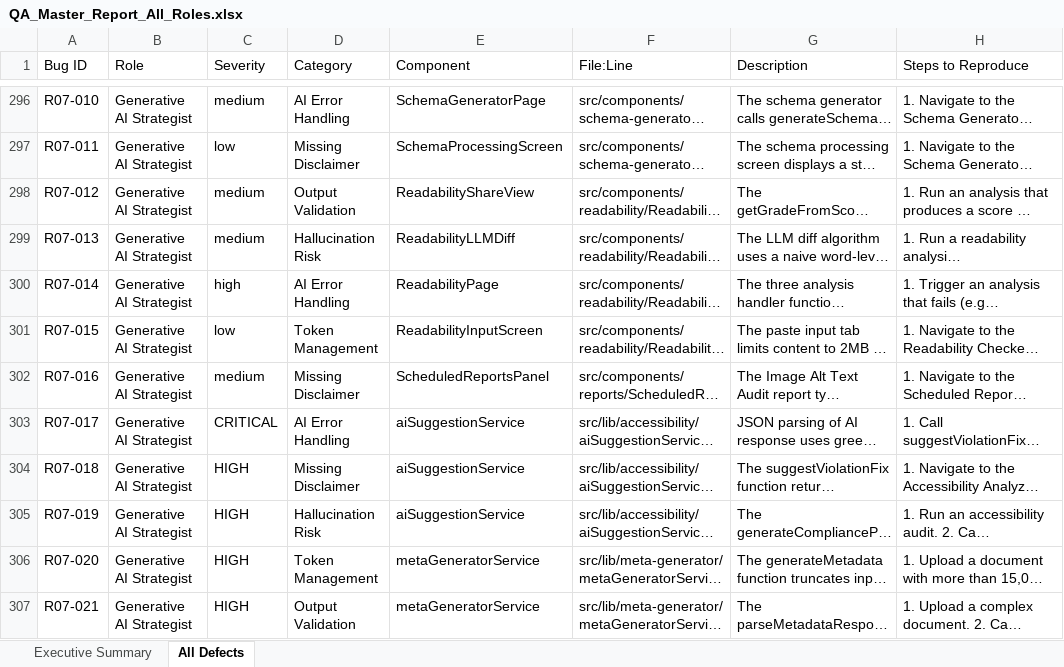
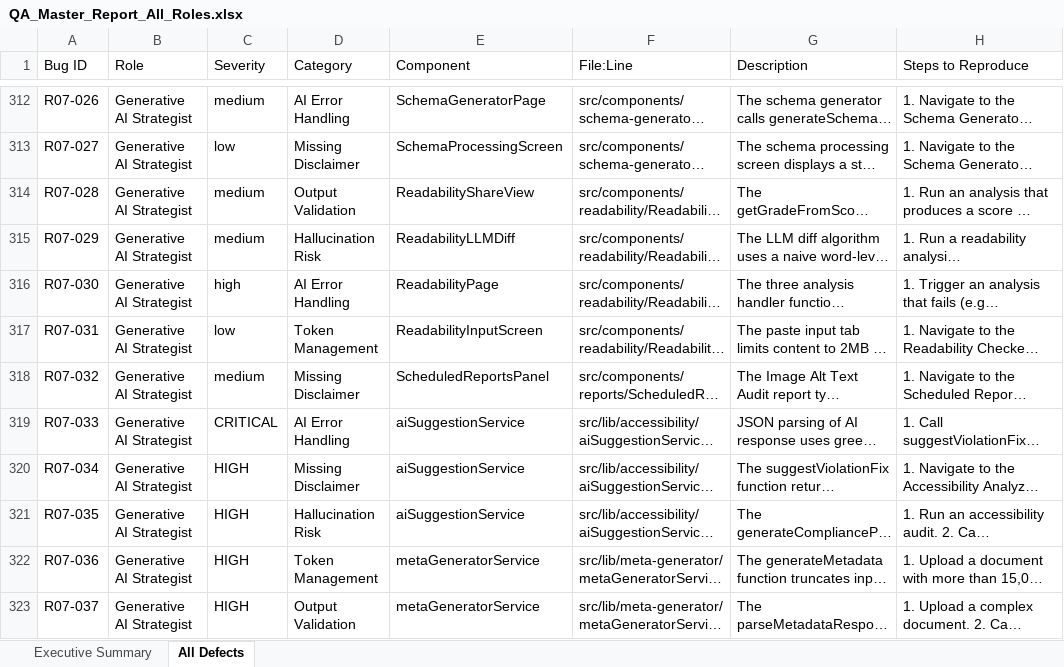
Before and after one commit to josephsthomas/seo-checklist, an Excel workbook: QA_Master_Report_All_Roles.xlsx, sheet All Defects, drawn as a sheet; only a part is shown, gaps mark what is left out; long unchanged cells end in …; values as stored, in another font and other column widths than the file's, no cell formats; addresses are those after the commit; the diff covers the shown part only; the diff names each change by its address in the sheet, - before the commit and + after, or states it on an @@ line.

```diff
--- a/QA_Master_Report_All_Roles.xlsx (sheet All Defects)
+++ b/QA_Master_Report_All_Roles.xlsx (sheet All Defects)
-A312 (Bug ID): R07-010
+A312 (Bug ID): R07-026
-A313 (Bug ID): R07-011
+A313 (Bug ID): R07-027
-A314 (Bug ID): R07-012
+A314 (Bug ID): R07-028
-A315 (Bug ID): R07-013
+A315 (Bug ID): R07-029
-A316 (Bug ID): R07-014
+A316 (Bug ID): R07-030
-A317 (Bug ID): R07-015
+A317 (Bug ID): R07-031
-A318 (Bug ID): R07-016
+A318 (Bug ID): R07-032
-A319 (Bug ID): R07-017
+A319 (Bug ID): R07-033
-A320 (Bug ID): R07-018
+A320 (Bug ID): R07-034
-A321 (Bug ID): R07-019
+A321 (Bug ID): R07-035
-A322 (Bug ID): R07-020
+A322 (Bug ID): R07-036
-A323 (Bug ID): R07-021
+A323 (Bug ID): R07-037
```
Also changed, not shown: 32 added rows and 276 edited cells elsewhere in this sheet, sheet Executive Summary, cell formats, qa_reports/role_07_generative_ai_strategist.xlsx, qa_reports/role_08_svp_project_management.xlsx, 3 other files.
